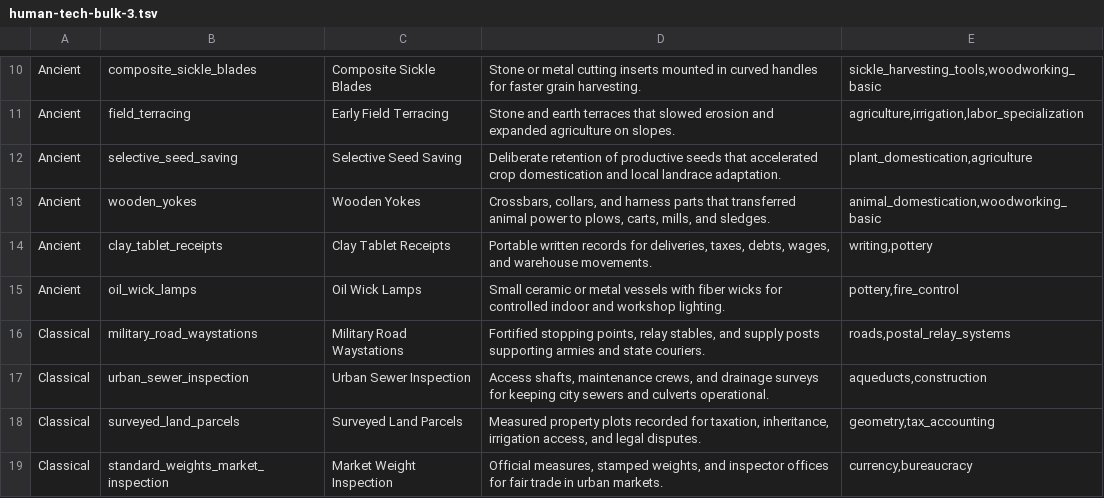
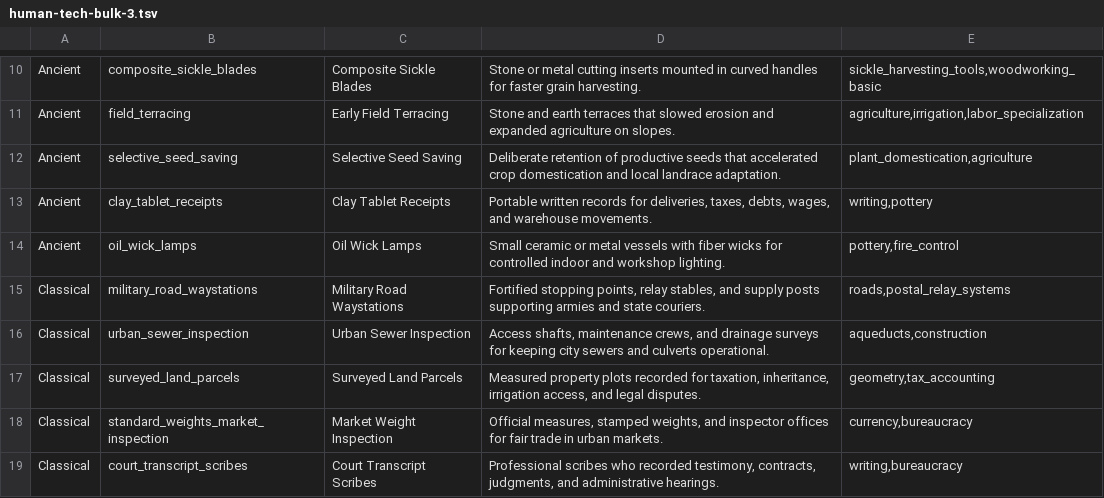
Before and after one commit to yodakohl/techtree, a TSV file: data/expansion/human-tech-bulk-3.tsv, drawn as a sheet; only a part is shown, gaps mark what is left out; the shorter side is filled out with more unchanged rows; the diff names each change by its address in the sheet, - before the commit and + after, or states it on an @@ line.

```diff
--- a/data/expansion/human-tech-bulk-3.tsv
+++ b/data/expansion/human-tech-bulk-3.tsv
-row 13: Ancient | wooden_yokes | Wooden Yokes | Crossbars, collars, and harness parts that transferred animal power to plows, carts, mills, and sledges. | animal_domestication,woodworking_basic
```
Also changed, not shown: 12 other files.
